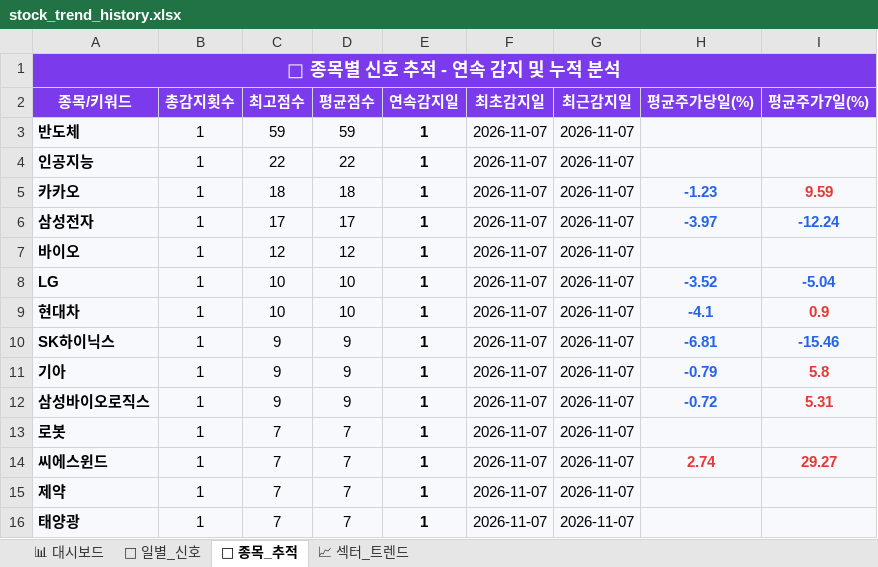
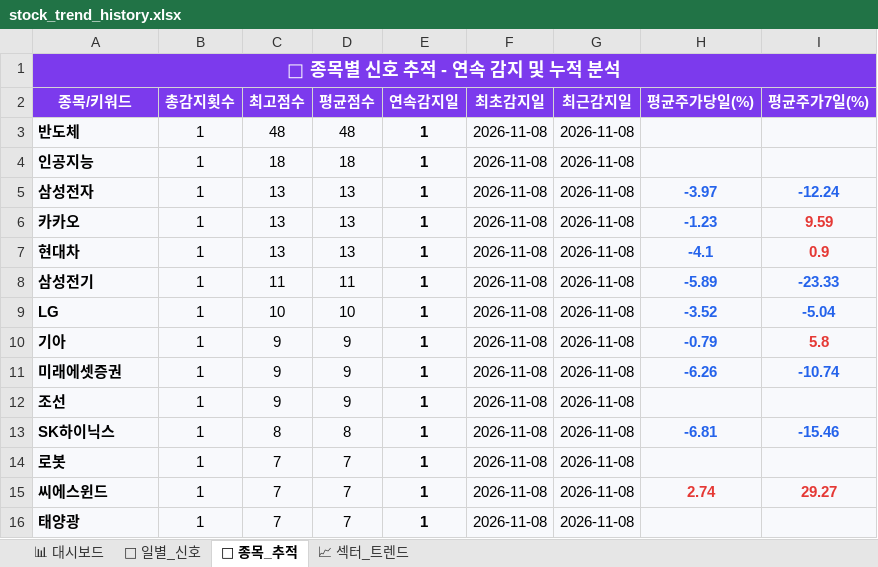
Before and after one commit to makitjung/stock-platform, an Excel workbook: trend/stock_trend_history.xlsx, sheet 🎯 종목_추적, drawn as a sheet; only a part is shown; values as stored, in another font and other column widths than the file's, no borders; removed rows and columns are numbered as before the commit, all else as after; the diff covers the shown part only; the diff names each change by its address in the sheet, - before the commit and + after, or states it on an @@ line.

```diff
--- a/trend/stock_trend_history.xlsx (sheet 🎯 종목_추적)
+++ b/trend/stock_trend_history.xlsx (sheet 🎯 종목_추적)
-C3 (최고점수): 59
+C3 (최고점수): 48
-D3 (평균점수): 59
+D3 (평균점수): 48
-F3:F4 (최초감지일): 2026-11-07
+F3:F4 (최초감지일): 2026-11-08
-G3:G4 (최근감지일): 2026-11-07
+G3:G4 (최근감지일): 2026-11-08
-C4 (최고점수): 22
+C4 (최고점수): 18
-D4 (평균점수): 22
+D4 (평균점수): 18
-row 5: 카카오 | 1 | 18 | 18 | 1 | 2026-11-07 | 2026-11-07 | -1.23 | 9.59
-C5 (최고점수): 17
+C5 (최고점수): 13
-D5 (평균점수): 17
+D5 (평균점수): 13
-F5 (최초감지일): 2026-11-07
+F5 (최초감지일): 2026-11-08
-G5 (최근감지일): 2026-11-07
+G5 (최근감지일): 2026-11-08
-row 7: 바이오 | 1 | 12 | 12 | 1 | 2026-11-07 | 2026-11-07
+row 6: 카카오 | 1 | 13 | 13 | 1 | 2026-11-08 | 2026-11-08 | -1.23 | 9.59
+row 7: 현대차 | 1 | 13 | 13 | 1 | 2026-11-08 | 2026-11-08 | -4.1 | 0.9
+row 8: 삼성전기 | 1 | 11 | 11 | 1 | 2026-11-08 | 2026-11-08 | -5.89 | -23.33
-F9 (최초감지일): 2026-11-07
+F9 (최초감지일): 2026-11-08
-G9 (최근감지일): 2026-11-07
+G9 (최근감지일): 2026-11-08
-row 9: 현대차 | 1 | 10 | 10 | 1 | 2026-11-07 | 2026-11-07 | -4.1 | 0.9
-row 10: SK하이닉스 | 1 | 9 | 9 | 1 | 2026-11-07 | 2026-11-07 | -6.81 | -15.46
-F10:F11 (최초감지일): 2026-11-07
+F10:F11 (최초감지일): 2026-11-08
-G10:G11 (최근감지일): 2026-11-07
+G10:G11 (최근감지일): 2026-11-08
-A11 (종목/키워드): 삼성바이오로직스
+A11 (종목/키워드): 미래에셋증권
-H11 (평균주가당일(%)): -0.72
+H11 (평균주가당일(%)): -6.26
-I11 (평균주가7일(%)): 5.31
+I11 (평균주가7일(%)): -10.74
-I11 text colour: #E53935
+I11 text colour: #2563EB
+row 12: 조선 | 1 | 9 | 9 | 1 | 2026-11-08 | 2026-11-08
+row 13: SK하이닉스 | 1 | 8 | 8 | 1 | 2026-11-08 | 2026-11-08 | -6.81 | -15.46
-F14:F15 (최초감지일): 2026-11-07
+F14:F15 (최초감지일): 2026-11-08
-G14:G15 (최근감지일): 2026-11-07
+G14:G15 (최근감지일): 2026-11-08
-row 15: 제약 | 1 | 7 | 7 | 1 | 2026-11-07 | 2026-11-07
-F16 (최초감지일): 2026-11-07
+F16 (최초감지일): 2026-11-08
-G16 (최근감지일): 2026-11-07
+G16 (최근감지일): 2026-11-08
```
Also changed, not shown: 12 added rows, 12 removed rows, 68 edited cells and cell formats elsewhere in this sheet, sheet 📅 일별_신호, sheet 📈 섹터_트렌드, sheet 📊 대시보드, 3 other files.
